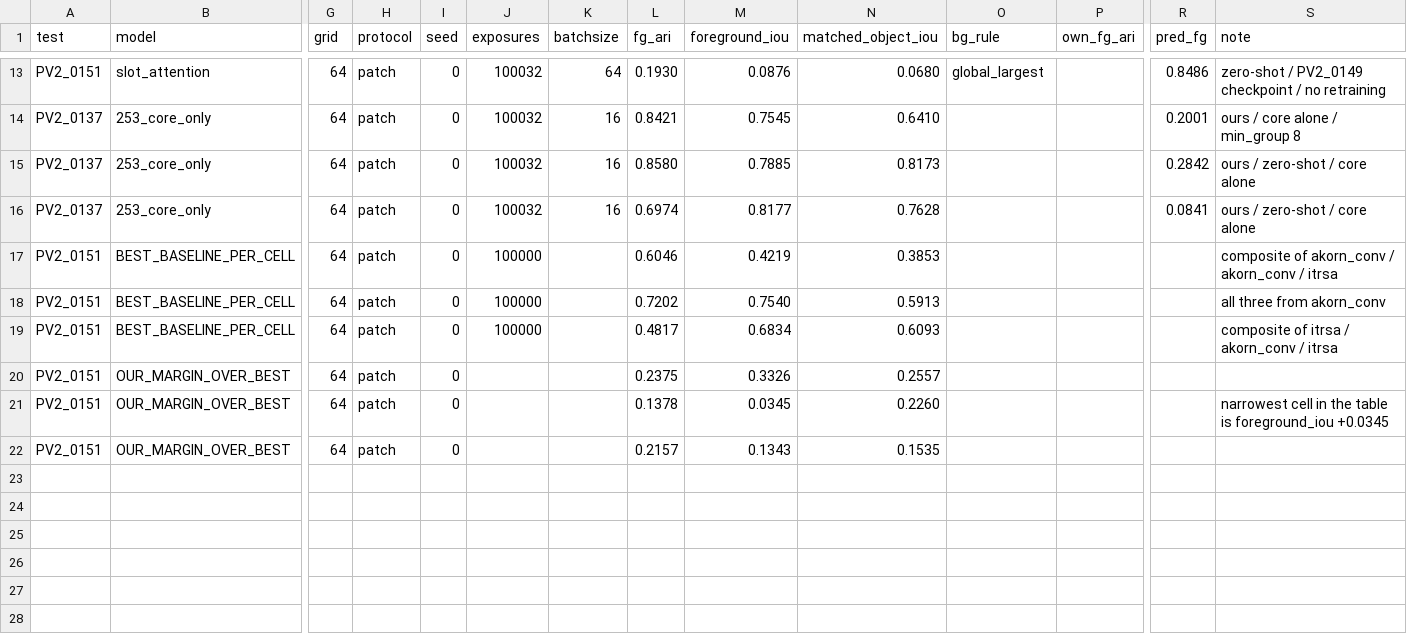
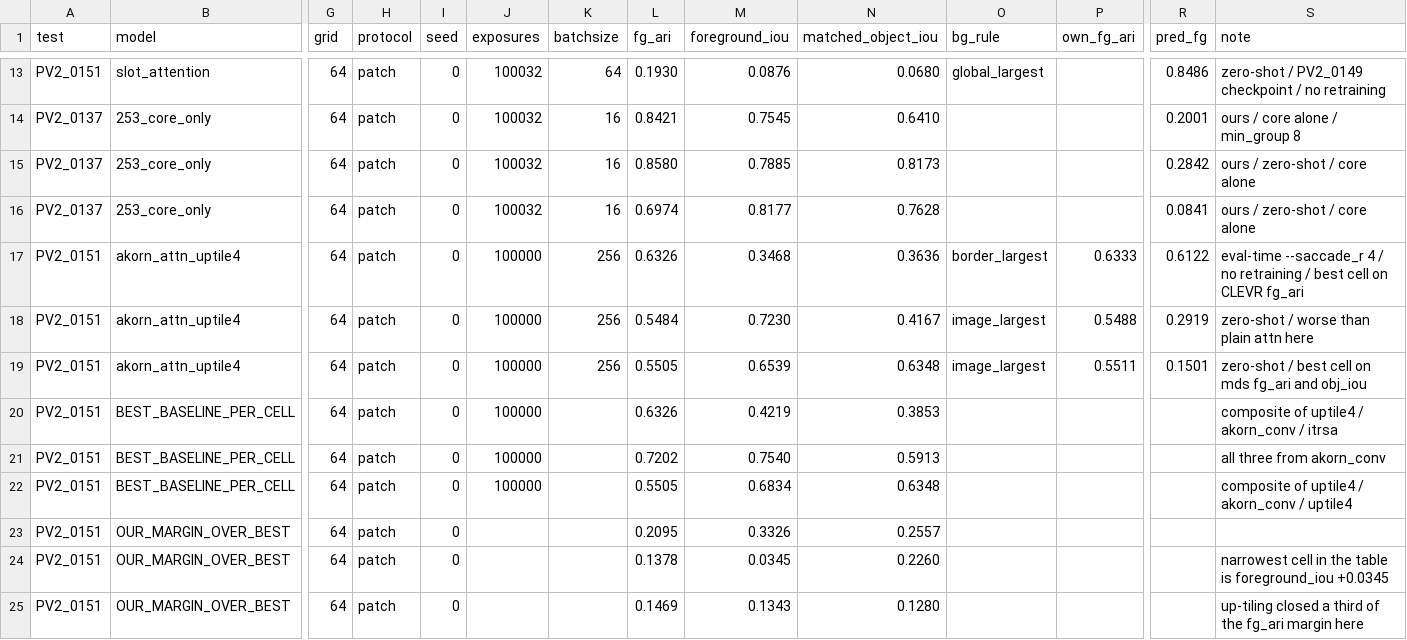
Before and after one commit to Taeyoon-J/SNN_Kuramoto_Bidirectional, a CSV file: collaborative_test/PV2_0151_baseline_field/metrics.csv, drawn as a sheet; only a part is shown, gaps mark what is left out; addresses are those after the commit; rows hold the shown columns only; the diff names each change by its address in the sheet, - before the commit and + after, or states it on an @@ line.

Commit message:
PV2_0151: add AKOrN's own strongest setting, up-tiling x4 -- still nine of nine
up-tiling x4 is AKOrN's best published configuration (3-seed FG-ARI: Tetrominoes
93.1, dSprites 87.1, CLEVR 94.6). It turned out to be eval_obj.py's --saccade_r,
an evaluation-time option, so the seed-0 checkpoints were reused with no
retraining. Leaving it out would have been giving them less than their best.

It is not uniformly better at our budget:

  CLEVR           0.6027/0.3327/0.3750 -> 0.6326/0.3468/0.3636   fg_ari +0.0299
  Tetrominoes     0.5676/0.7383/0.4687 -> 0.5484/0.7230/0.4167   fg_ari -0.0192
  Multi-dSprites  0.4343/0.6019/0.5751 -> 0.5505/0.6539/0.6348   fg_ari +0.1162

It closes a third of our Multi-dSprites FG-ARI margin (+0.2157 -> +0.1469) and a
sixth of the matched-object IoU one (+0.1535 -> +0.1280), takes the best CLEVR
fg_ari cell from AKOrN (conv), and loses to plain attn on Tetrominoes.

Best-baseline-per-cell is now a composite of three models including this one, and
nine of nine still holds. Narrowest cell unchanged: Tetrominoes Foreground IoU
+0.0345. Its own metric agrees with ours to <=0.0007 on all three cells.

This row is still budget-limited (54.8 / 55.1 / 63.3 against 93.1 / 87.1 / 94.6),
so the 1/210 caveat applies to it as it does to plain attn and ItrSA.

```diff
--- a/collaborative_test/PV2_0151_baseline_field/metrics.csv
+++ b/collaborative_test/PV2_0151_baseline_field/metrics.csv
+row 17: PV2_0151 | akorn_attn_uptile4 | 64 | patch | 0 | 100000 | 256 | 0.6326 | 0.3468 | 0.3636 | border_largest | 0.6333 | 0.6122 | eval-time --saccade_r 4 / no retraining / best cell on CLEVR fg_ari
+row 18: PV2_0151 | akorn_attn_uptile4 | 64 | patch | 0 | 100000 | 256 | 0.5484 | 0.7230 | 0.4167 | image_largest | 0.5488 | 0.2919 | zero-shot / worse than plain attn here
+row 19: PV2_0151 | akorn_attn_uptile4 | 64 | patch | 0 | 100000 | 256 | 0.5505 | 0.6539 | 0.6348 | image_largest | 0.5511 | 0.1501 | zero-shot / best cell on mds fg_ari and obj_iou
-L20 (fg_ari): 0.6046
+L20 (fg_ari): 0.6326
-S20 (note): composite of akorn_conv / akorn_conv / itrsa
+S20 (note): composite of uptile4 / akorn_conv / itrsa
-L22 (fg_ari): 0.4817
+L22 (fg_ari): 0.5505
-N22 (matched_object_iou): 0.6093
+N22 (matched_object_iou): 0.6348
-S22 (note): composite of itrsa / akorn_conv / itrsa
+S22 (note): composite of uptile4 / akorn_conv / uptile4
-L23 (fg_ari): 0.2375
+L23 (fg_ari): 0.2095
-L25 (fg_ari): 0.2157
+L25 (fg_ari): 0.1469
-N25 (matched_object_iou): 0.1535
+N25 (matched_object_iou): 0.1280
-S25 (note): (empty)
+S25 (note): up-tiling closed a third of the fg_ari margin here
```
Also changed, not shown: 6 other files.
